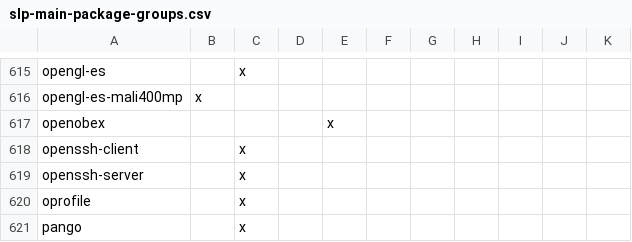
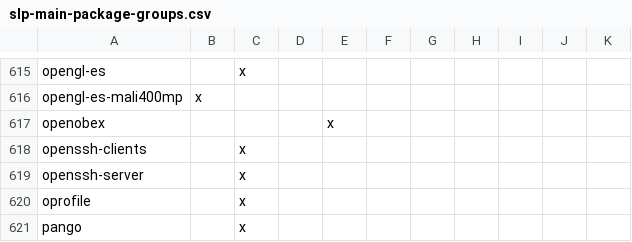
Before and after one commit to tizenorg/tools.package-groups, a CSV file: data/slp-main-package-groups.csv, drawn as a sheet; only a part is shown, gaps mark what is left out.

Commit message:
Renaming openssh-client to openssh-clients

```diff
--- a/data/slp-main-package-groups.csv
+++ b/data/slp-main-package-groups.csv
@@ -617,3 +617,3 @@ opengl-es-mali400mp,x,,,,,,,,,
 openobex,,,,x,,,,,,
-openssh-client,,x,,,,,,,,
+openssh-clients,,x,,,,,,,,
 openssh-server,,x,,,,,,,,
```
Also changed, not shown: 5 other files.
